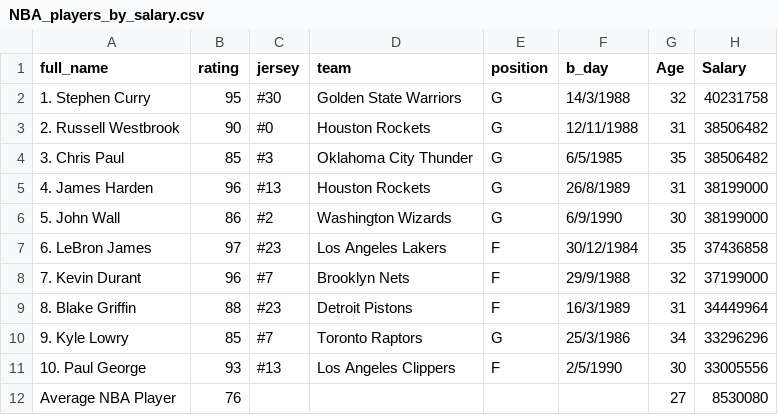
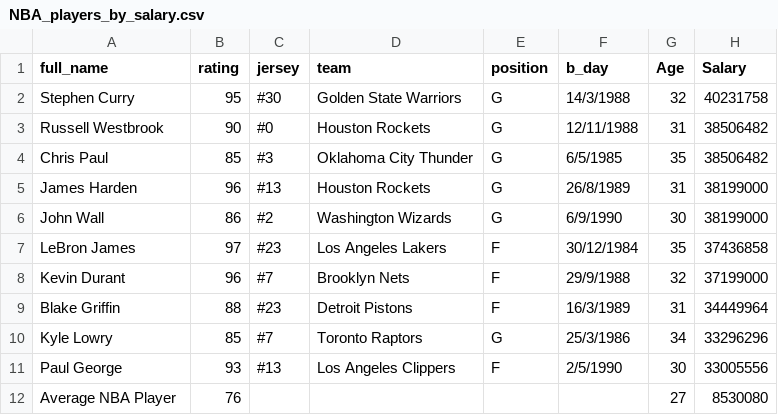
Before and after one commit to GueJiaXuan/FIT3179, a CSV file: DataVisualisation2/data/NBA_players_by_salary.csv, drawn as a sheet; only a part is shown; the diff names each change by its address in the sheet, - before the commit and + after, or states it on an @@ line.

Commit message:
Update NBA_players_by_salary.csv

```diff
--- a/DataVisualisation2/data/NBA_players_by_salary.csv
+++ b/DataVisualisation2/data/NBA_players_by_salary.csv
-A2 (full_name): 1. Stephen Curry
+A2 (full_name): Stephen Curry
-A3 (full_name): 2. Russell Westbrook
+A3 (full_name): Russell Westbrook
-A4 (full_name): 3. Chris Paul
+A4 (full_name): Chris Paul
-A5 (full_name): 4. James Harden
+A5 (full_name): James Harden
-A6 (full_name): 5. John Wall
+A6 (full_name): John Wall
-A7 (full_name): 6. LeBron James
+A7 (full_name): LeBron James
-A8 (full_name): 7. Kevin Durant
+A8 (full_name): Kevin Durant
-A9 (full_name): 8. Blake Griffin
+A9 (full_name): Blake Griffin
-A10 (full_name): 9. Kyle Lowry
+A10 (full_name): Kyle Lowry
-A11 (full_name): 10. Paul George
+A11 (full_name): Paul George
```
